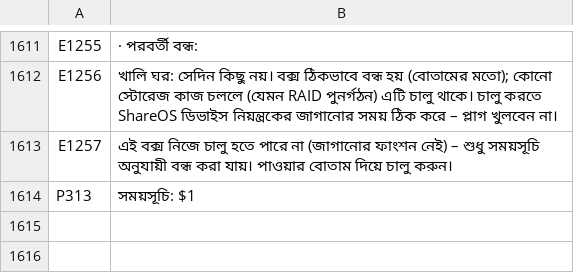
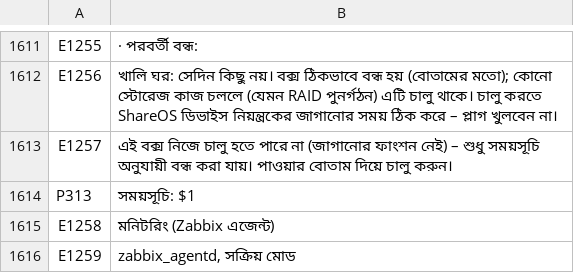
Before and after one commit to UniqueDroid/ShareOS, a TSV file: tools/i18n/bn.tsv, drawn as a sheet; only a part is shown, gaps mark what is left out; the diff names each change by its address in the sheet, - before the commit and + after, or states it on an @@ line.

```diff
--- a/tools/i18n/bn.tsv
+++ b/tools/i18n/bn.tsv
+row 1615: E1258 | মনিটরিং (Zabbix এজেন্ট)
+row 1616: E1259 | zabbix_agentd, সক্রিয় মোড
```
Also changed, not shown: tools/i18n/ar.tsv, tools/i18n/es.tsv, 42 other files.
